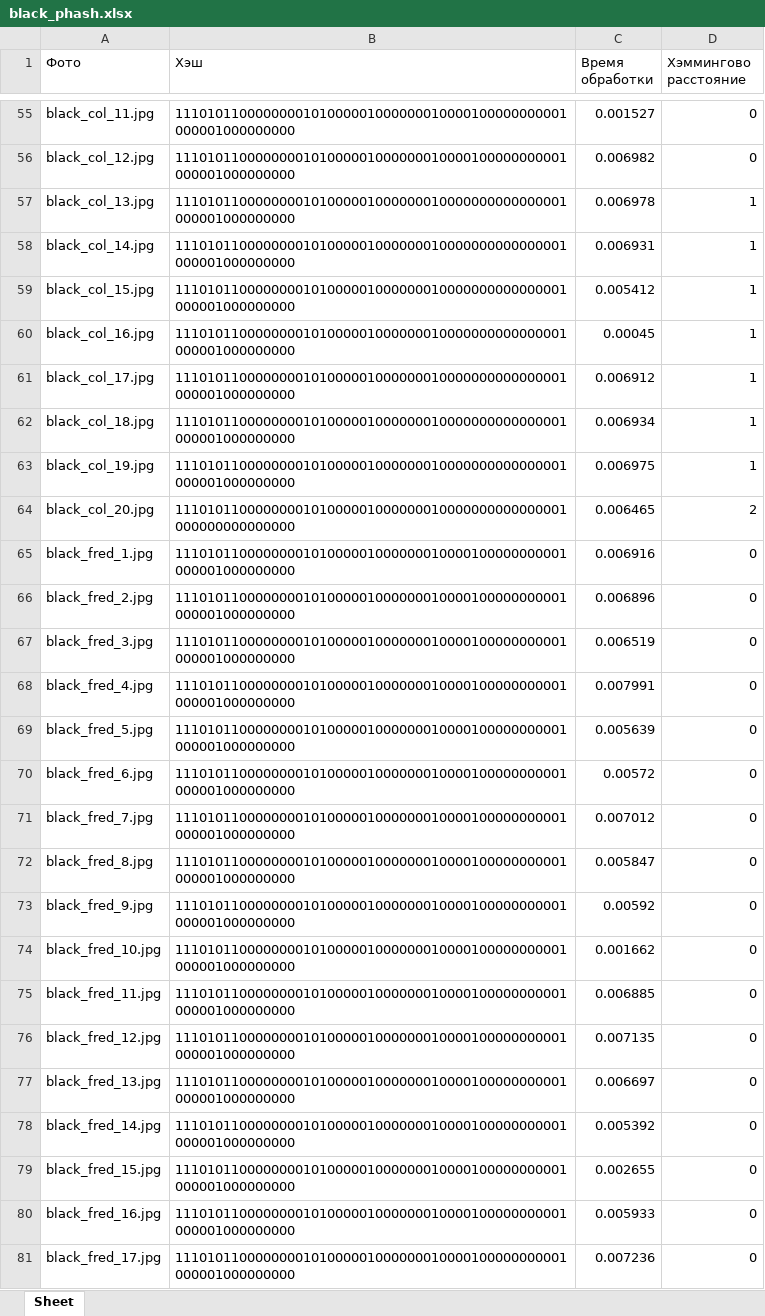
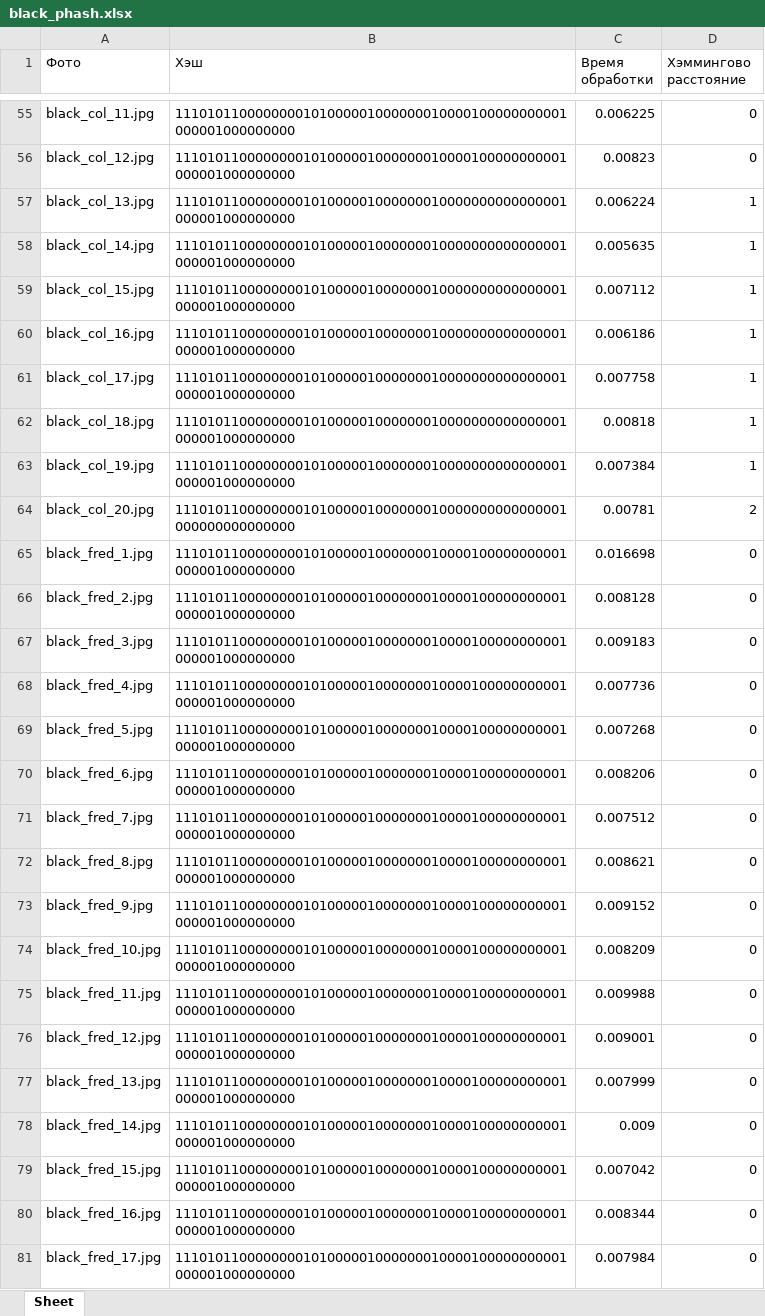
Before and after one commit to Risha-a/SiAKOD_project_PHash, an Excel workbook: хэши (черн, крас, бел)/black_phash.xlsx, sheet Sheet, drawn as a sheet; only a part is shown, gaps mark what is left out; values as stored, in another font and other column widths than the file's, no borders; the diff covers the shown part only; the diff names each change by its address in the sheet, - before the commit and + after, or states it on an @@ line.

```diff
--- a/хэши (черн, крас, бел)/black_phash.xlsx (sheet Sheet)
+++ b/хэши (черн, крас, бел)/black_phash.xlsx (sheet Sheet)
-C55 (Время обработки): 0.001527
+C55 (Время обработки): 0.006225
-C56 (Время обработки): 0.006982
+C56 (Время обработки): 0.00823
-C57 (Время обработки): 0.006978
+C57 (Время обработки): 0.006224
-C58 (Время обработки): 0.006931
+C58 (Время обработки): 0.005635
-C59 (Время обработки): 0.005412
+C59 (Время обработки): 0.007112
-C60 (Время обработки): 0.00045
+C60 (Время обработки): 0.006186
-C61 (Время обработки): 0.006912
+C61 (Время обработки): 0.007758
-C62 (Время обработки): 0.006934
+C62 (Время обработки): 0.00818
-C63 (Время обработки): 0.006975
+C63 (Время обработки): 0.007384
-C64 (Время обработки): 0.006465
+C64 (Время обработки): 0.00781
-C65 (Время обработки): 0.006916
+C65 (Время обработки): 0.016698
-C66 (Время обработки): 0.006896
+C66 (Время обработки): 0.008128
-C67 (Время обработки): 0.006519
+C67 (Время обработки): 0.009183
-C68 (Время обработки): 0.007991
+C68 (Время обработки): 0.007736
-C69 (Время обработки): 0.005639
+C69 (Время обработки): 0.007268
-C70 (Время обработки): 0.00572
+C70 (Время обработки): 0.008206
-C71 (Время обработки): 0.007012
+C71 (Время обработки): 0.007512
-C72 (Время обработки): 0.005847
+C72 (Время обработки): 0.008621
-C73 (Время обработки): 0.00592
+C73 (Время обработки): 0.009152
-C74 (Время обработки): 0.001662
+C74 (Время обработки): 0.008209
-C75 (Время обработки): 0.006885
+C75 (Время обработки): 0.009988
-C76 (Время обработки): 0.007135
+C76 (Время обработки): 0.009001
-C77 (Время обработки): 0.006697
+C77 (Время обработки): 0.007999
-C78 (Время обработки): 0.005392
+C78 (Время обработки): 0.009
-C79 (Время обработки): 0.002655
+C79 (Время обработки): 0.007042
-C80 (Время обработки): 0.005933
+C80 (Время обработки): 0.008344
-C81 (Время обработки): 0.007236
+C81 (Время обработки): 0.007984
```
Also changed, not shown: 62 edited cells elsewhere in this sheet, хэши (черн, крас, бел)/black_check_phash.xlsx, 6 other files.
